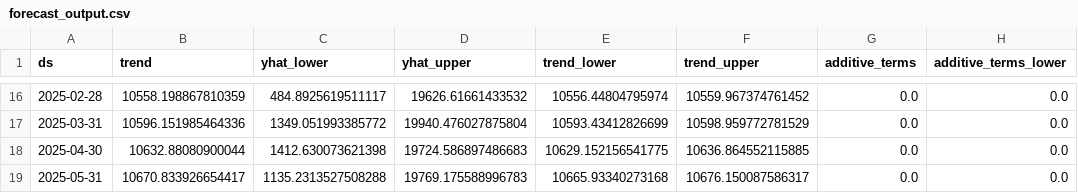
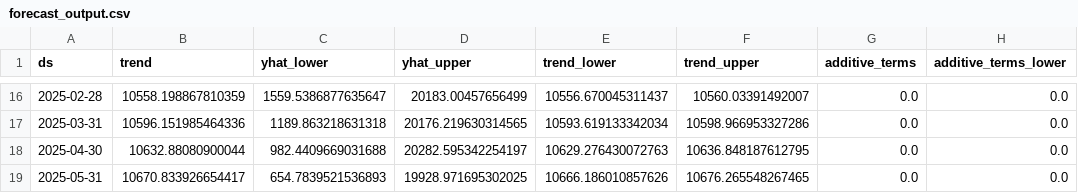
Before and after one commit to dipty09/Budget-wise-AI-based-Expese-Forcasting-Tool, a CSV file: ml/data/forecast_output.csv, drawn as a sheet; only a part is shown, gaps mark what is left out; the diff covers the shown part only; the diff names each change by its address in the sheet, - before the commit and + after, or states it on an @@ line.

```diff
--- a/ml/data/forecast_output.csv
+++ b/ml/data/forecast_output.csv
-C16 (yhat_lower): 484.8925619511117
+C16 (yhat_lower): 1559.5386877635647
-D16 (yhat_upper): 19626.61661433532
+D16 (yhat_upper): 20183.00457656499
-E16 (trend_lower): 10556.44804795974
+E16 (trend_lower): 10556.670045311437
-F16 (trend_upper): 10559.967374761452
+F16 (trend_upper): 10560.03391492007
-C17 (yhat_lower): 1349.051993385772
+C17 (yhat_lower): 1189.863218631318
-D17 (yhat_upper): 19940.476027875804
+D17 (yhat_upper): 20176.219630314565
-E17 (trend_lower): 10593.43412826699
+E17 (trend_lower): 10593.619133342034
-F17 (trend_upper): 10598.959772781529
+F17 (trend_upper): 10598.966953327286
-C18 (yhat_lower): 1412.630073621398
+C18 (yhat_lower): 982.4409669031688
-D18 (yhat_upper): 19724.586897486683
+D18 (yhat_upper): 20282.595342254197
-E18 (trend_lower): 10629.152156541775
+E18 (trend_lower): 10629.276430072763
-F18 (trend_upper): 10636.864552115885
+F18 (trend_upper): 10636.848187612795
-C19 (yhat_lower): 1135.2313527508288
+C19 (yhat_lower): 654.7839521536893
-D19 (yhat_upper): 19769.175588996783
+D19 (yhat_upper): 19928.971695302025
-E19 (trend_lower): 10665.93340273168
+E19 (trend_lower): 10666.186010857626
-F19 (trend_upper): 10676.150087586317
+F19 (trend_upper): 10676.265548267465
```
Also changed, not shown: 32 edited cells elsewhere in this file, 2 other files.
